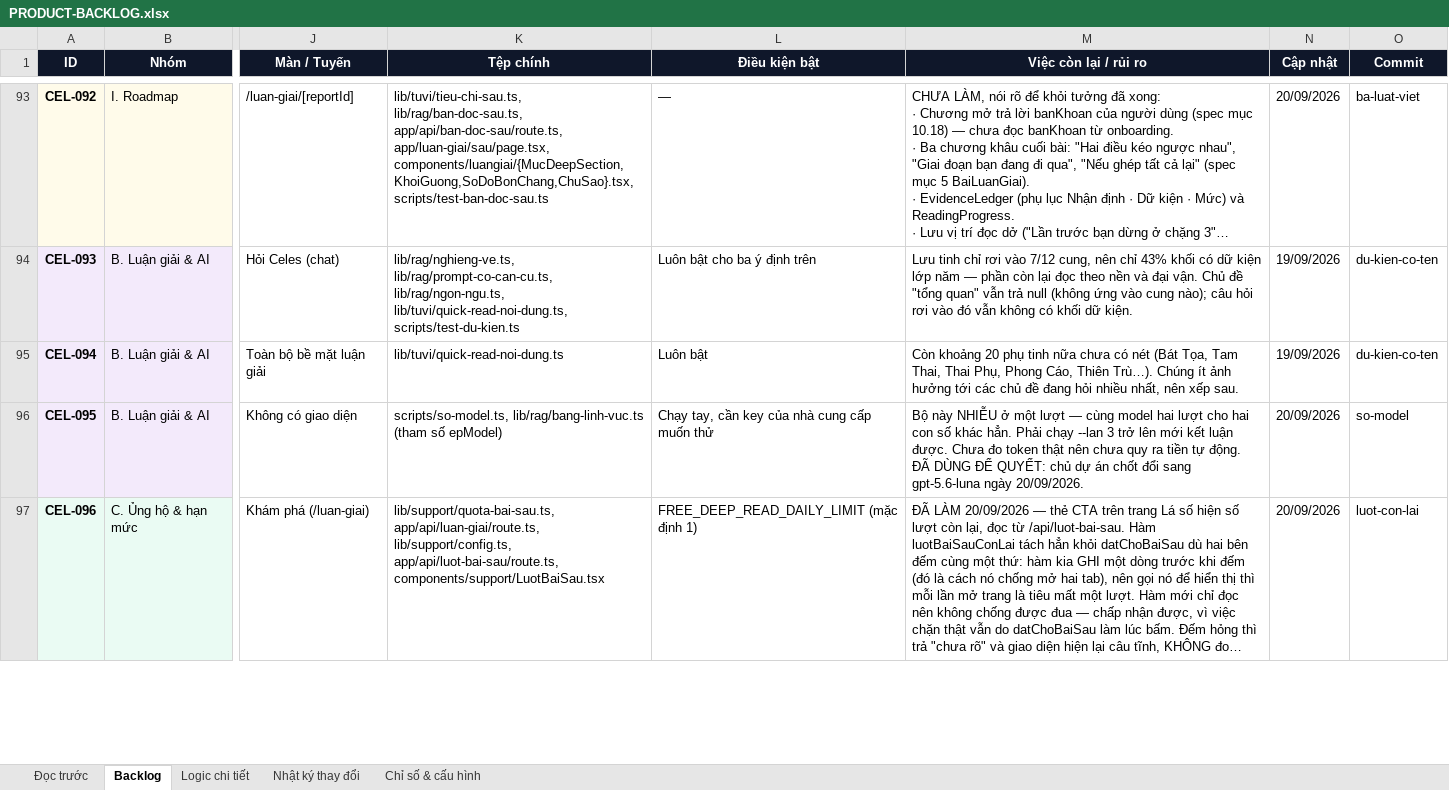
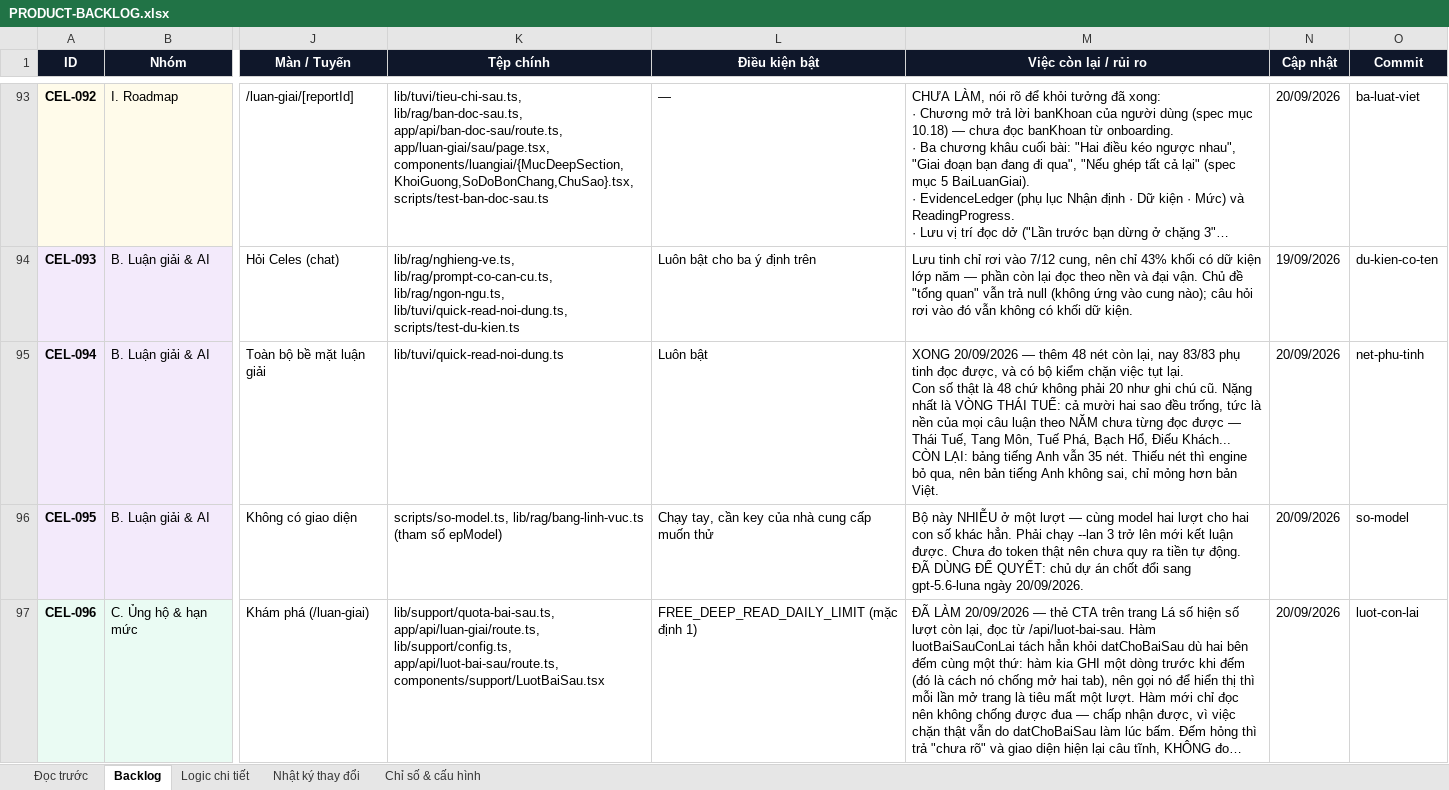
Before and after one commit to Hieuzz05/Celestia-tuvi, an Excel workbook: PRODUCT-BACKLOG.xlsx, sheet Backlog, drawn as a sheet; only a part is shown, gaps mark what is left out; long unchanged cells end in …; values as stored, in another font and other column widths than the file's, no borders; ↵ is a line break in a cell; the diff names each change by its address in the sheet, - before the commit and + after, or states it on an @@ line.

```diff
--- a/PRODUCT-BACKLOG.xlsx (sheet Backlog)
+++ b/PRODUCT-BACKLOG.xlsx (sheet Backlog)
-M95 (Việc còn lại / rủi ro): Còn khoảng 20 phụ tinh nữa chưa có nét (Bát Tọa, Tam Thai, Thai Phụ, Phong Cáo, Thiên Trù…). Chúng ít ảnh hưởng tới các chủ đề đang hỏi nhiều nhất, nên xếp sau.
+M95 (Việc còn lại / rủi ro): XONG 20/09/2026 — thêm 48 nét còn lại, nay 83/83 phụ tinh đọc được, và có bộ kiểm chặn việc tụt lại. ↵ Con số thật là 48 chứ không phải 20 như ghi chú cũ. Nặng nhất là VÒNG THÁI TUẾ: cả mười hai sao đều trống, tức là nền của mọi câu luận theo NĂM chưa từng đọc được — Thái Tuế, Tang Môn, Tuế Phá, Bạch Hổ, Điếu Khách... ↵ CÒN LẠI: bảng tiếng Anh vẫn 35 nét. Thiếu nét thì engine bỏ qua, nên bản tiếng Anh không sai, chỉ mỏng hơn bản Việt.
-N95 (Cập nhật): 19/09/2026
+N95 (Cập nhật): 20/09/2026
-O95 (Commit): du-kien-co-ten
+O95 (Commit): net-phu-tinh
```
Also changed, not shown: 2 other files.
